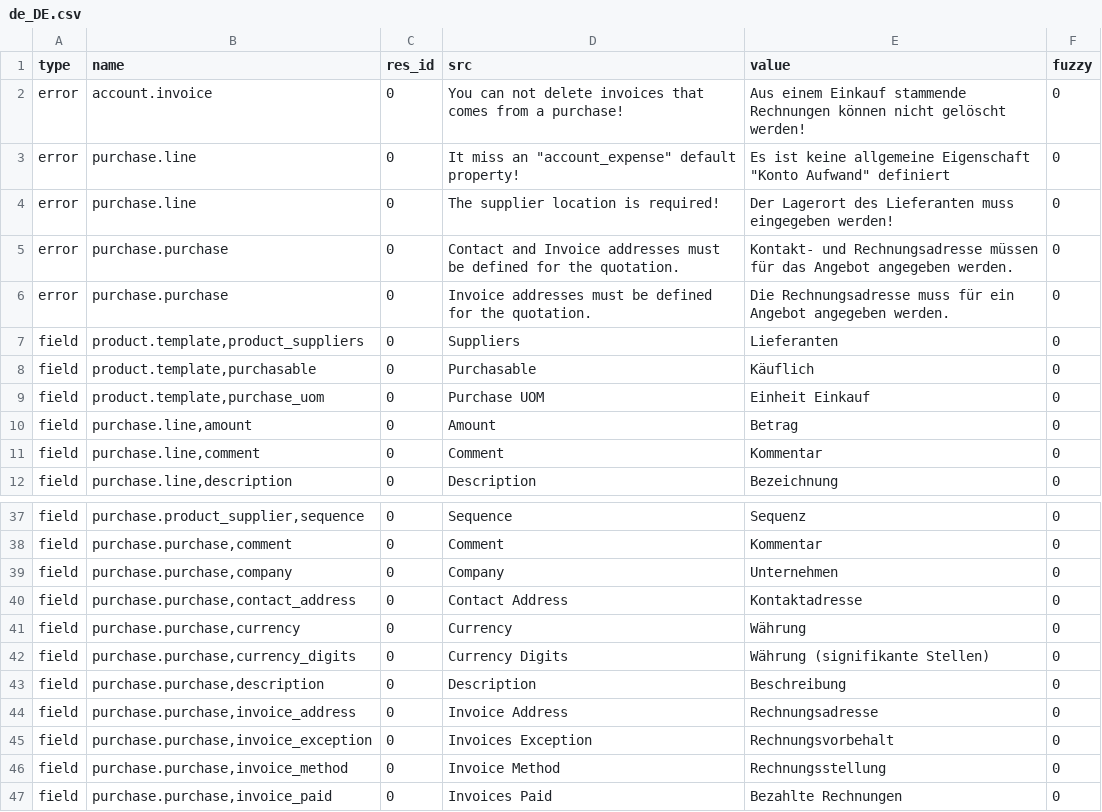
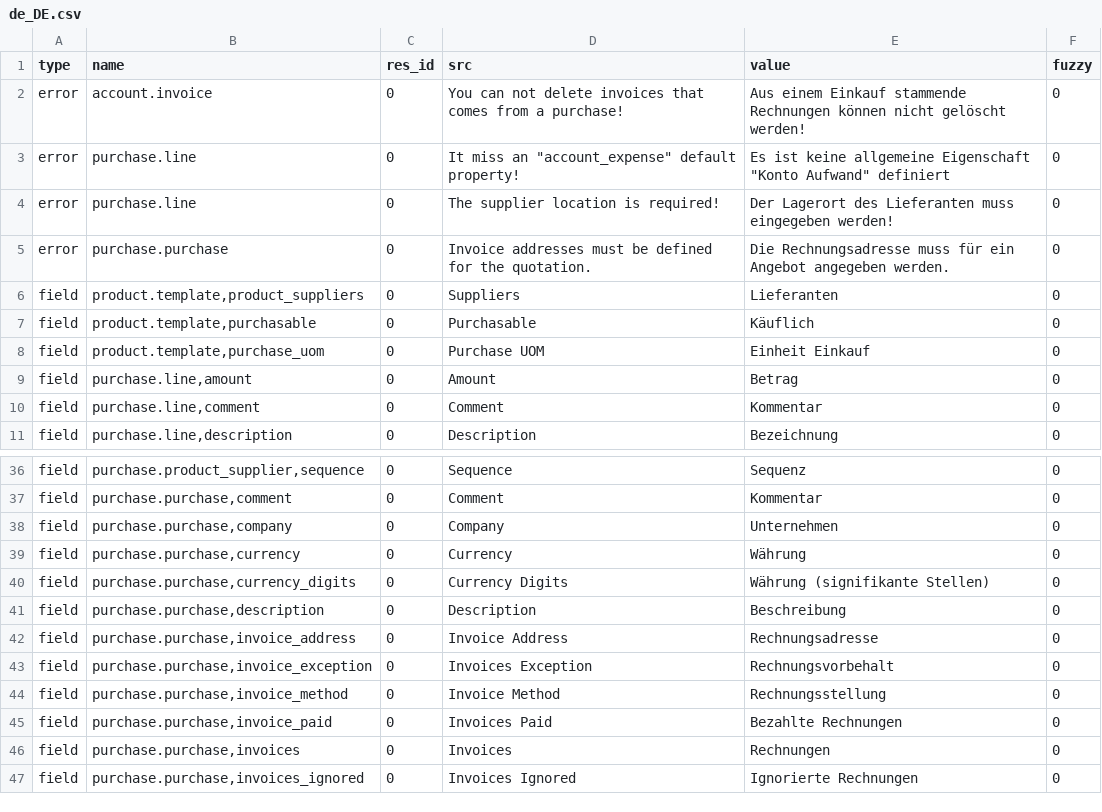
Before and after one commit to tryton/tryton, a CSV file: de_DE.csv, drawn as a sheet; only a part is shown, gaps mark what is left out; the shorter side is filled out with more unchanged rows.

Commit message:
merge

```diff
--- a/de_DE.csv
+++ b/de_DE.csv
@@ -4,3 +4,2 @@ error,purchase.line,0,"It miss an ""account_expense"" default property!","Es ist
 error,purchase.line,0,The supplier location is required!,Der Lagerort des Lieferanten muss eingegeben werden!,0
-error,purchase.purchase,0,Contact and Invoice addresses must be defined for the quotation.,Kontakt- und Rechnungsadresse müssen für das Angebot angegeben werden.,0
 error,purchase.purchase,0,Invoice addresses must be defined for the quotation.,Die Rechnungsadresse muss für ein Angebot angegeben werden.,0
@@ -39,3 +38,2 @@ field,"purchase.purchase,comment",0,Comment,Kommentar,0
 field,"purchase.purchase,company",0,Company,Unternehmen,0
-field,"purchase.purchase,contact_address",0,Contact Address,Kontaktadresse,0
 field,"purchase.purchase,currency",0,Currency,Währung,0
```
